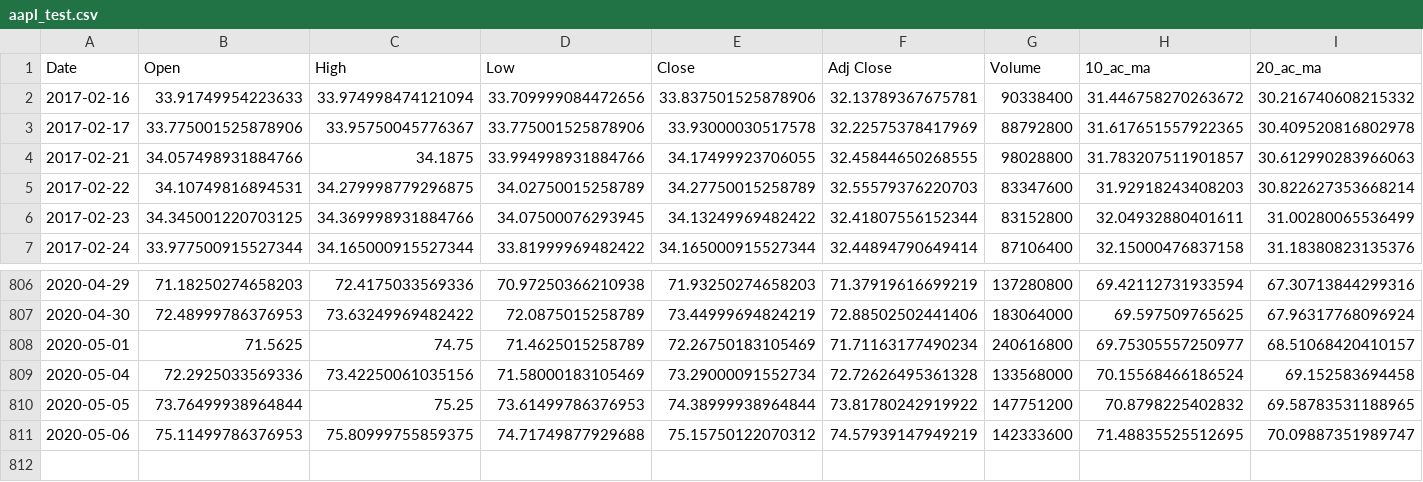
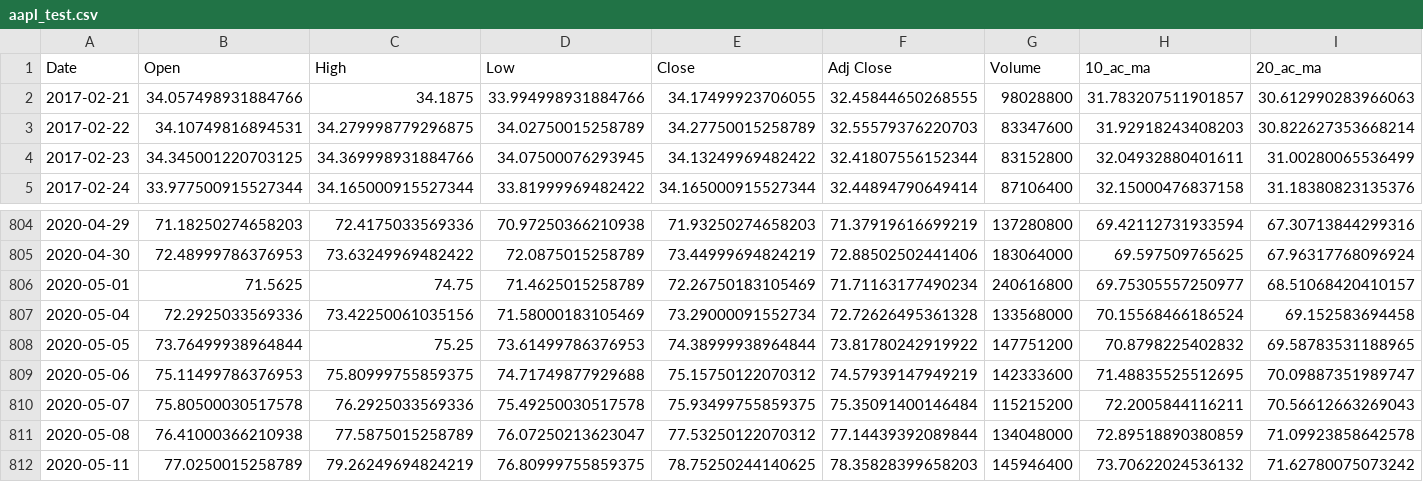
Before and after one commit to alfreedolf/ml-spp, a CSV file: data/stock_deepar/csv/aapl_test.csv, drawn as a sheet; only a part is shown, gaps mark what is left out; removed rows and columns are numbered as before the commit, all else as after; rows hold the shown columns only; the diff names each change by its address in the sheet, - before the commit and + after, or states it on an @@ line.

```diff
--- a/data/stock_deepar/csv/aapl_test.csv
+++ b/data/stock_deepar/csv/aapl_test.csv
-row 2: 2017-02-16 | 33.91749954223633 | 33.974998474121094 | 33.709999084472656 | 33.837501525878906 | 32.13789367675781 | 90338400 | 31.446758270263672 | 30.216740608215332
-row 3: 2017-02-17 | 33.775001525878906 | 33.95750045776367 | 33.775001525878906 | 33.93000030517578 | 32.22575378417969 | 88792800 | 31.617651557922365 | 30.409520816802978
+row 810: 2020-05-07 | 75.80500030517578 | 76.2925033569336 | 75.49250030517578 | 75.93499755859375 | 75.35091400146484 | 115215200 | 72.2005844116211 | 70.56612663269043
+row 811: 2020-05-08 | 76.41000366210938 | 77.5875015258789 | 76.07250213623047 | 77.53250122070312 | 77.14439392089844 | 134048000 | 72.89518890380859 | 71.09923858642578
+row 812: 2020-05-11 | 77.0250015258789 | 79.26249694824219 | 76.80999755859375 | 78.75250244140625 | 78.35828399658203 | 145946400 | 73.70622024536132 | 71.62780075073242
```
Also changed, not shown: data/stock_deepar/csv/aapl_valid.csv, data/stock_deepar/csv/amzn_test.csv, 21 other files.
